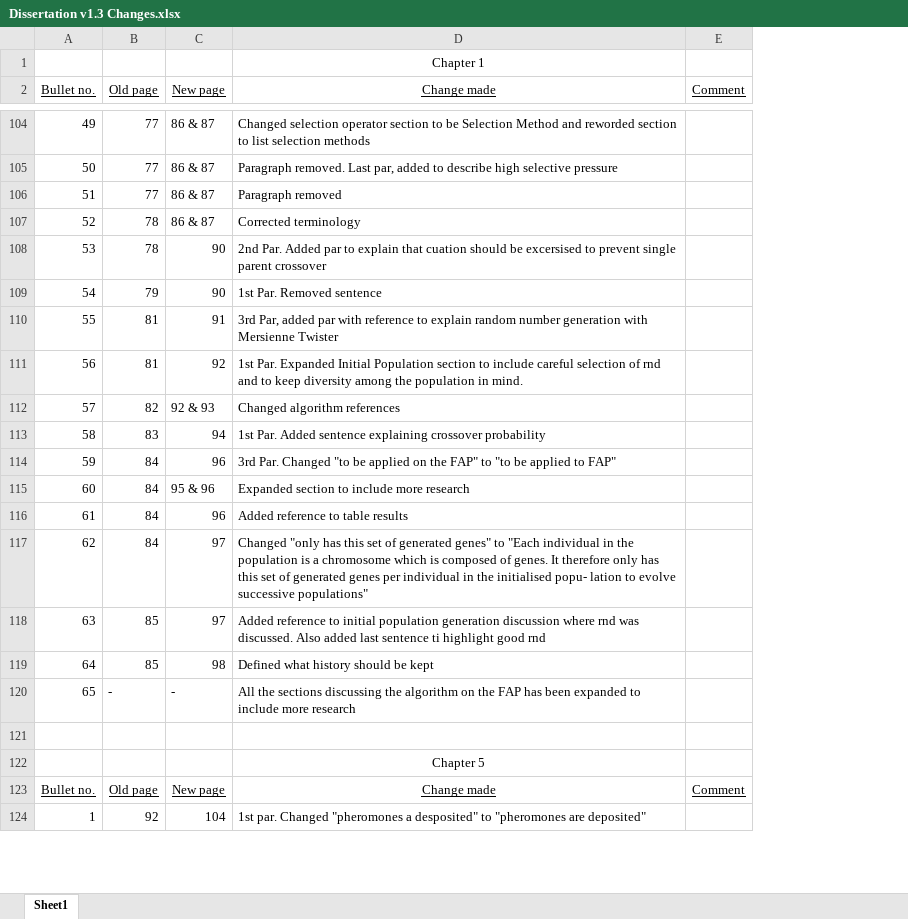
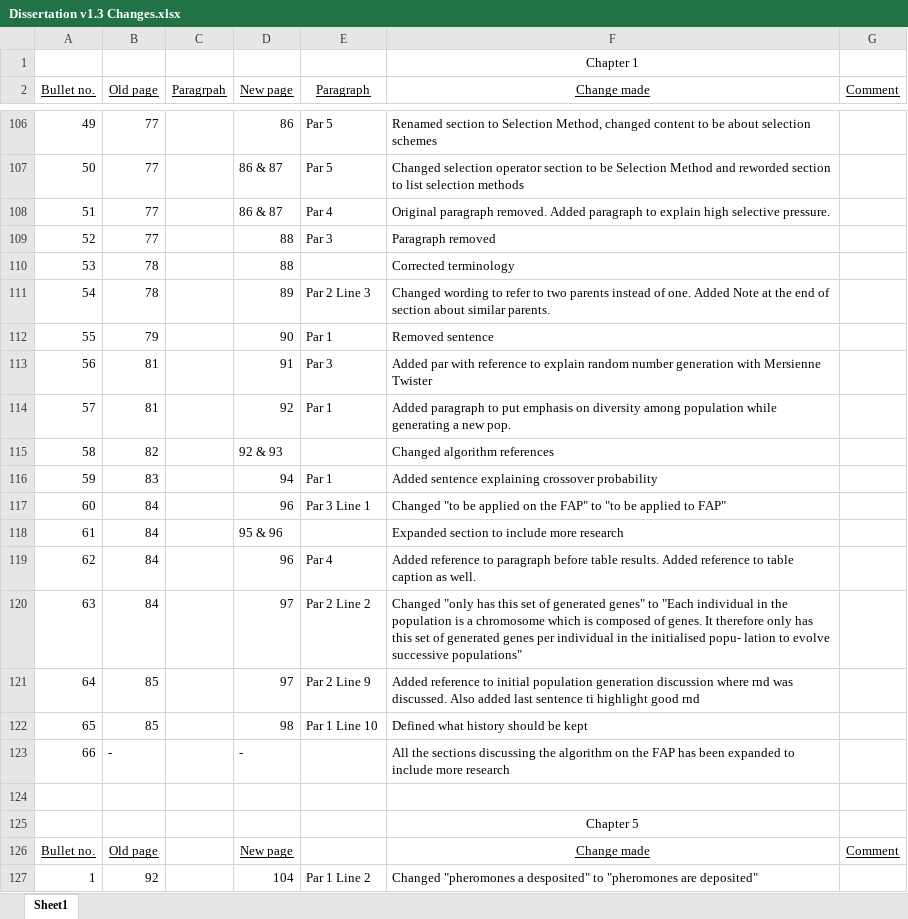
Before and after one commit to Burmudar/PSOMastersDissertation, an Excel workbook: Dissertation/Dissertation v1.3 Changes.xlsx, sheet Sheet1, drawn as a sheet; only a part is shown, gaps mark what is left out; values as stored, in another font and other column widths than the file's, no borders; removed rows and columns are numbered as before the commit, all else as after; the diff covers the shown part only; the diff names each change by its address in the sheet, - before the commit and + after, or states it on an @@ line.

```diff
--- a/Dissertation/Dissertation v1.3 Changes.xlsx (sheet Sheet1)
+++ b/Dissertation/Dissertation v1.3 Changes.xlsx (sheet Sheet1)
+column C (Paragrpah), empty
+column E (Paragraph), rows 106-109: Par 5 | Par 5 | Par 4 | Par 3; rows 112-113: Par 1 | Par 3; rows 116-120: Par 1 | Par 3 Line 1 |  | Par 4 | Par 2 Line 2; rows 122-127: Par 1 Line 10 |  |  |  |  | Par 1 Line 2
-D106 (New page): 86 & 87
+D106 (New page): 86
-F106 (Change made): Changed selection operator section to be Selection Method and reworded section to list selection methods
+F106 (Change made): Renamed section to Selection Method, changed content to be about selection schemes
-F107 (Change made): Paragraph removed. Last par, added to describe high selective pressure
+F107 (Change made): Changed selection operator section to be Selection Method and reworded section to list selection methods
-F108 (Change made): Paragraph removed
+F108 (Change made): Original paragraph removed. Added paragraph to explain high selective pressure.
-B109 (Old page): 78
+B109 (Old page): 77
-D109 (New page): 86 & 87
+D109 (New page): 88
-F109 (Change made): Corrected terminology
+F109 (Change made): Paragraph removed
-D110 (New page): 90
+D110 (New page): 88
-F110 (Change made): 2nd Par. Added par to explain that cuation should be excersised to prevent single parent crossover
+F110 (Change made): Corrected terminology
+row 111: 54 | 78 |  | 89 | Par 2 Line 3 | Changed wording to refer to two parents instead of one. Added Note at the end of section about similar parents.
-A112 (Bullet no.): 54
+A112 (Bullet no.): 55
-F112 (Change made): 1st Par. Removed sentence
+F112 (Change made): Removed sentence
-row 110: 55 | 81 | 91 | 3rd Par, added par with reference to explain random number generation with Mersienne Twister
-D113 (New page): 92
+D113 (New page): 91
-F113 (Change made): 1st Par. Expanded Initial Population section to include careful selection of rnd and to keep diversity among the population in mind.
+F113 (Change made): Added par with reference to explain random number generation with Mersienne Twister
+row 114: 57 | 81 |  | 92 | Par 1 | Added paragraph to put emphasis on diversity among population while generating a new pop.
-A115 (Bullet no.): 57
+A115 (Bullet no.): 58
-A116 (Bullet no.): 58
+A116 (Bullet no.): 59
-F116 (Change made): 1st Par. Added sentence…
+F116 (Change made): Added sentence…
-row 114: 59 | 84 | 96 | 3rd Par. Changed "to be applied on the FAP" to "to be applied to FAP"
-D117 (New page): 95 & 96
+D117 (New page): 96
-F117 (Change made): Expanded section to include more research
+F117 (Change made): Changed "to be applied on the FAP" to "to be applied to FAP"
-D118 (New page): 96
+D118 (New page): 95 & 96
-F118 (Change made): Added reference to table results
+F118 (Change made): Expanded section to include more research
-D119 (New page): 97
+D119 (New page): 96
-F119 (Change made): Changed "only has this set of generated genes" to "Each individual in the population is a chromosome which is composed of genes. It therefore only has this set of generated genes per individual in the initialised popu- lation to evolve successive populations"
+F119 (Change made): Added reference to paragraph before table results. Added reference to table caption as well.
-B120 (Old page): 85
+B120 (Old page): 84
-F120 (Change made): Added reference to initial population generation discussion where rnd was discussed. Also added last sentence ti highlight good rnd
+F120 (Change made): Changed "only has this set of generated genes" to "Each individual in the population is a chromosome which is composed of genes. It therefore only has this set of generated genes per individual in the initialised popu- lation to evolve successive populations"
+row 121: 64 | 85 |  | 97 | Par 2 Line 9 | Added reference to initial population generation discussion where rnd was discussed. Also added last sentence ti highlight good rnd
-A122 (Bullet no.): 64
+A122 (Bullet no.): 65
-A123 (Bullet no.): 65
+A123 (Bullet no.): 66
-F127 (Change made): 1st par. Changed "pheromones…
+F127 (Change made): Changed "pheromones…
```
Also changed, not shown: 3 added rows, 1 removed row and 63 edited cells elsewhere in this sheet, 18 other files.
